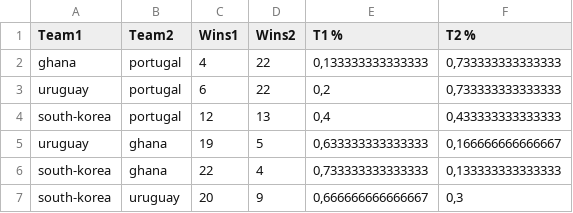
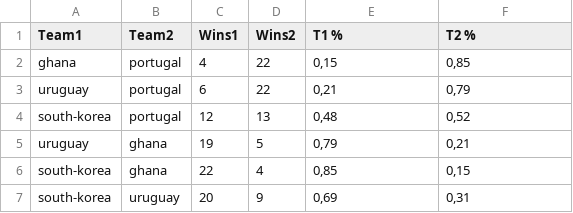
Before and after one commit to geeksLabTech/FIFA_World_Cup_2022, a CSV file: results/gupos/group_H.csv, drawn as a sheet.

```diff
--- a/results/gupos/group_H.csv
+++ b/results/gupos/group_H.csv
@@ -1,7 +1,7 @@
 Team1,Team2,Wins1,Wins2,T1 %,T2 %
-ghana,portugal,4,22,"0,133333333333333","0,733333333333333"
-uruguay,portugal,6,22,"0,2","0,733333333333333"
-south-korea,portugal,12,13,"0,4","0,433333333333333"
-uruguay,ghana,19,5,"0,633333333333333","0,166666666666667"
-south-korea,ghana,22,4,"0,733333333333333","0,133333333333333"
-south-korea,uruguay,20,9,"0,666666666666667","0,3"
+ghana,portugal,4,22,"0,15","0,85"
+uruguay,portugal,6,22,"0,21","0,79"
+south-korea,portugal,12,13,"0,48","0,52"
+uruguay,ghana,19,5,"0,79","0,21"
+south-korea,ghana,22,4,"0,85","0,15"
+south-korea,uruguay,20,9,"0,69","0,31"
```
Also changed, not shown: results/8vos/8vos.csv, results/gupos/group_D.csv.
